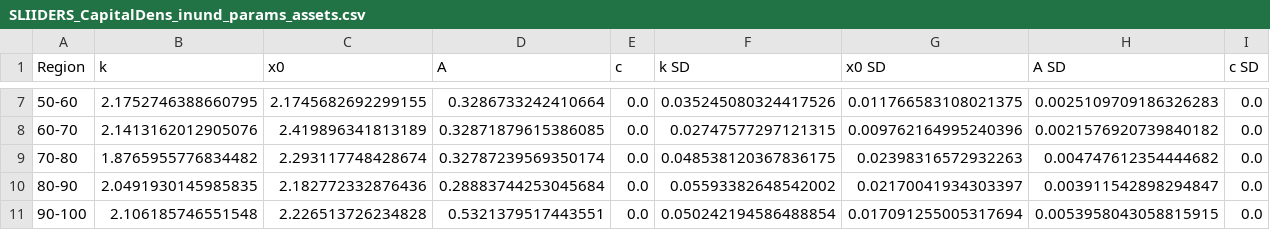
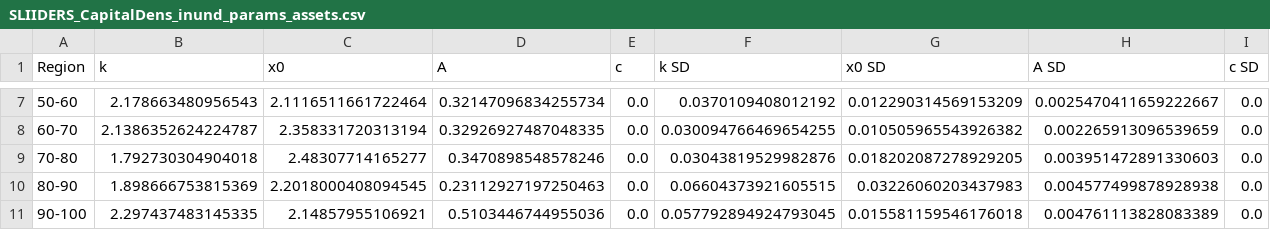
Before and after one commit to lnnrtrmm/FRISIA, a CSV file: input/fit_function_parameters/SLIIDERS_CapitalDens_inund_params_assets.csv, drawn as a sheet; only a part is shown, gaps mark what is left out; the diff covers the shown part only.

```diff
--- a/input/fit_function_parameters/SLIIDERS_CapitalDens_inund_params_assets.csv
+++ b/input/fit_function_parameters/SLIIDERS_CapitalDens_inund_params_assets.csv
@@ -7,5 +7,5 @@ Region,k,x0,A,c,k SD,x0 SD,A SD,c SD
-50-60,2.1752746388660795,2.1745682692299155,0.3286733242410664,0.0,0.035245080324417526,0.011766583108021375,0.0025109709186326283,0.0
-60-70,2.1413162012905076,2.419896341813189,0.32871879615386085,0.0,0.02747577297121315,0.009762164995240396,0.0021576920739840182,0.0
-70-80,1.8765955776834482,2.293117748428674,0.32787239569350174,0.0,0.048538120367836175,0.02398316572932263,0.004747612354444682,0.0
-80-90,2.0491930145985835,2.182772332876436,0.28883744253045684,0.0,0.05593382648542002,0.02170041934303397,0.003911542898294847,0.0
-90-100,2.106185746551548,2.226513726234828,0.5321379517443551,0.0,0.050242194586488854,0.017091255005317694,0.0053958043058815915,0.0
+50-60,2.178663480956543,2.1116511661722464,0.32147096834255734,0.0,0.0370109408012192,0.012290314569153209,0.0025470411659222667,0.0
+60-70,2.1386352624224787,2.358331720313194,0.32926927487048335,0.0,0.030094766469654255,0.010505965543926382,0.002265913096539659,0.0
+70-80,1.792730304904018,2.48307714165277,0.3470898548578246,0.0,0.03043819529982876,0.018202087278929205,0.003951472891330603,0.0
+80-90,1.898666753815369,2.2018000408094545,0.23112927197250463,0.0,0.06604373921605515,0.03226060203437983,0.004577499878928938,0.0
+90-100,2.297437483145335,2.14857955106921,0.5103446744955036,0.0,0.057792894924793045,0.015581159546176018,0.004761113828083389,0.0
```
Also changed, not shown: 30 edited cells elsewhere in this file, input/SLIIDERS_CapitalDens_external_data.csv, input/aggregated_data/SLIIDERS_CapitalDens_information.csv, 12 other files.
